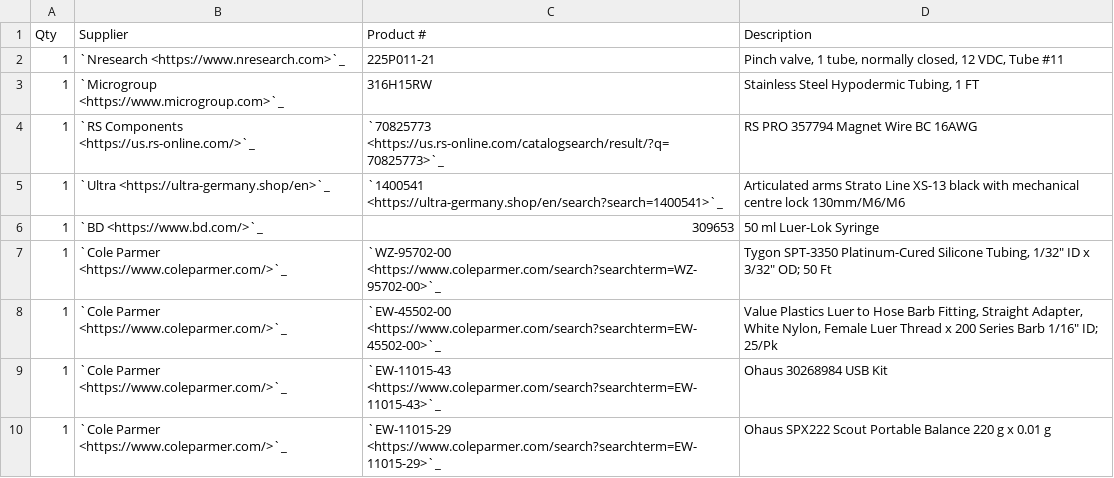
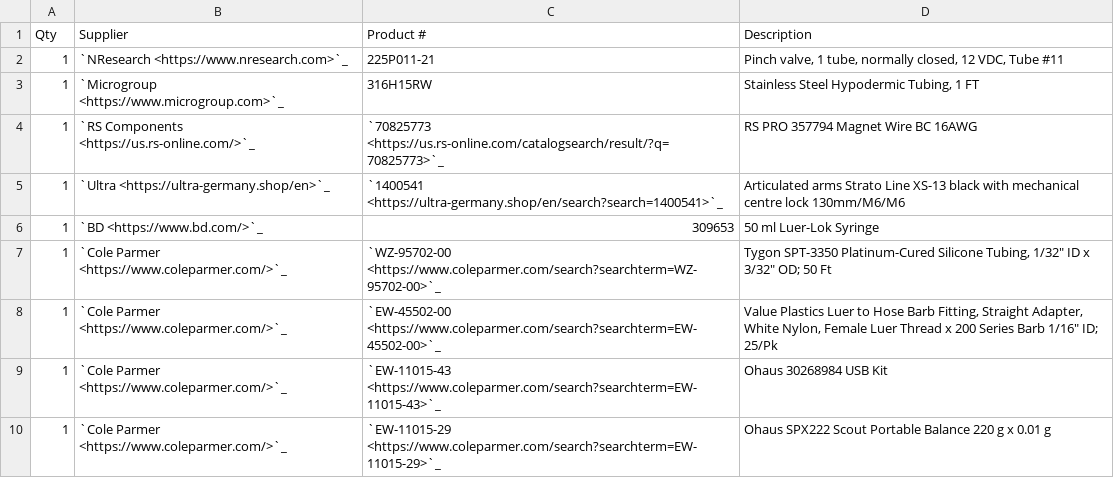
Before and after one commit to int-brain-lab/iblrig, a CSV file: docs/source/hardware/bom/bom_behavior_reward_delivery_system.csv, drawn as a sheet.

```diff
--- a/docs/source/hardware/bom/bom_behavior_reward_delivery_system.csv
+++ b/docs/source/hardware/bom/bom_behavior_reward_delivery_system.csv
@@ -1,3 +1,3 @@
 Qty;Supplier;Product #;Description
-1;`Nresearch <https://www.nresearch.com>`_;225P011-21;Pinch valve, 1 tube, normally closed, 12 VDC, Tube #11
+1;`NResearch <https://www.nresearch.com>`_;225P011-21;Pinch valve, 1 tube, normally closed, 12 VDC, Tube #11
 1;`Microgroup <https://www.microgroup.com>`_;316H15RW;Stainless Steel Hypodermic Tubing, 1 FT
```
Also changed, not shown: docs/source/hardware/bom/bom_behavior_bpod.csv, docs/source/hardware/bom/bom_behavior_sound.csv, 13 other files.
